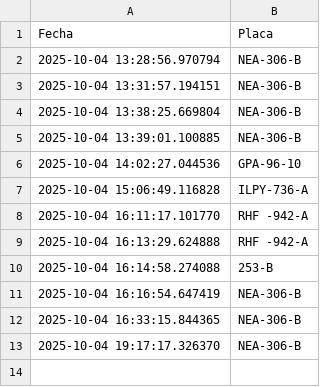
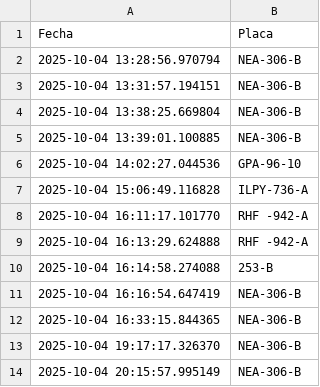
Before and after one commit to JysusAle/placas-vehiculos, a CSV file: placas_detectadas.csv, drawn as a sheet; the diff names each change by its address in the sheet, - before the commit and + after, or states it on an @@ line.

```diff
--- a/placas_detectadas.csv
+++ b/placas_detectadas.csv
+row 14: 2025-10-04 20:15:57.995149 | NEA-306-B
```
Also changed, not shown: 1 other file.
